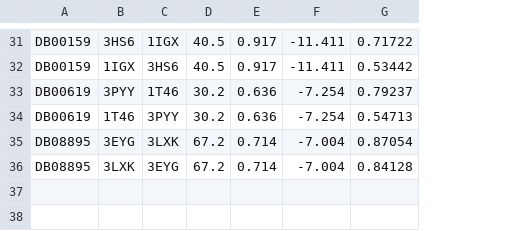
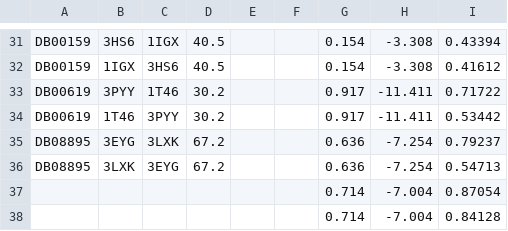
Before and after one commit to sallyseal/misplaced_drugs, a CSV file: Interactions-Info/bssim_seqsim.csv, drawn as a sheet; only a part is shown, gaps mark what is left out; addresses are those after the commit; the diff covers the shown part only; the diff names each change by its address in the sheet, - before the commit and + after, or states it on an @@ line.

```diff
--- a/Interactions-Info/bssim_seqsim.csv
+++ b/Interactions-Info/bssim_seqsim.csv
+column E, empty
+column F, empty
-G31:G32: 0.917
+G31:G32: 0.154
-H31:H32: -11.411
+H31:H32: -3.308
-I31: 0.71722
+I31: 0.43394
-I32: 0.53442
+I32: 0.41612
-G33:G34: 0.636
+G33:G34: 0.917
-H33:H34: -7.254
+H33:H34: -11.411
-I33: 0.79237
+I33: 0.71722
-I34: 0.54713
+I34: 0.53442
-G35:G36: 0.714
+G35:G36: 0.636
-H35:H36: -7.004
+H35:H36: -7.254
-I35: 0.87054
+I35: 0.79237
-I36: 0.84128
+I36: 0.54713
+row 37:  |  |  |  |  |  | 0.714 | -7.004 | 0.87054
+row 38:  |  |  |  |  |  | 0.714 | -7.004 | 0.84128
```
Also changed, not shown: 88 edited cells elsewhere in this file, 2 other files.
